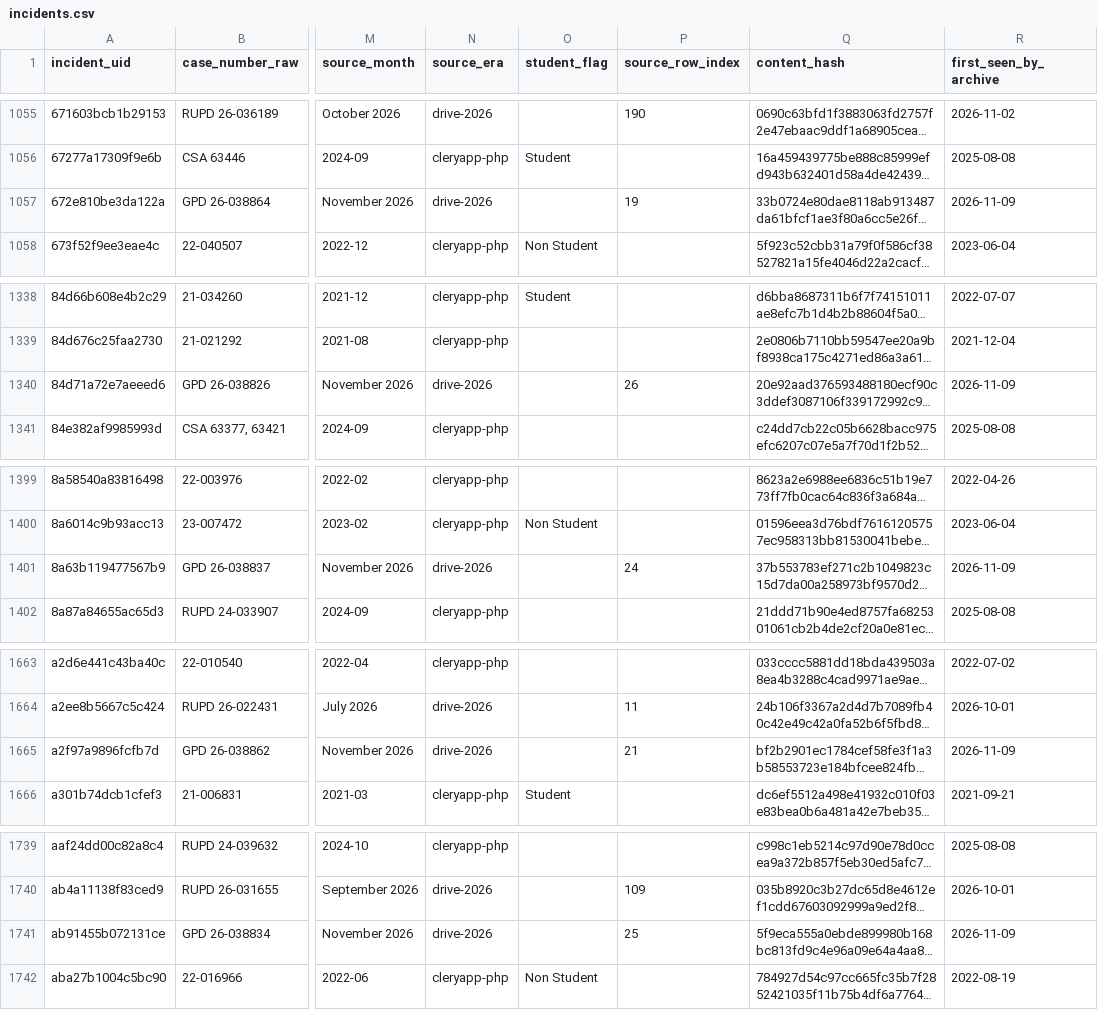
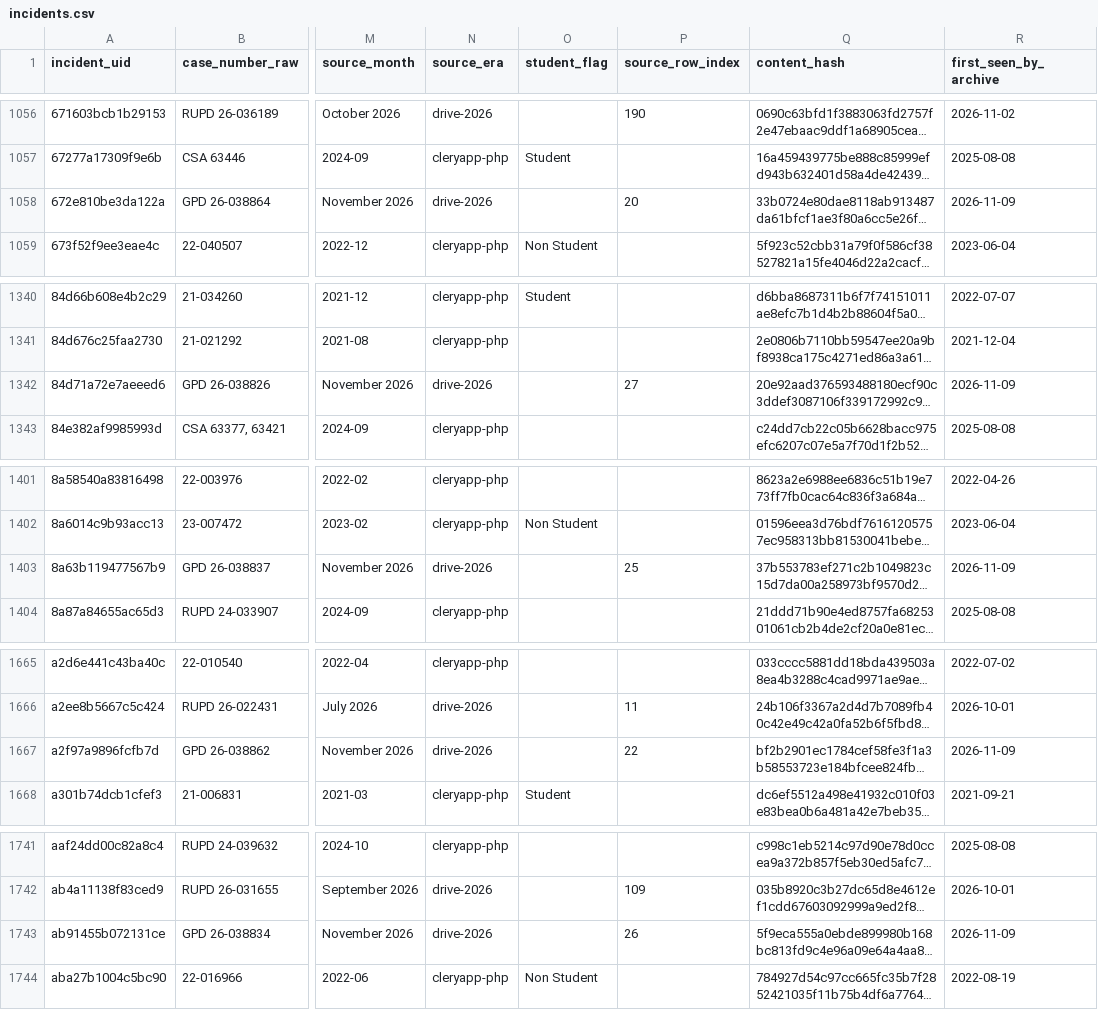
Before and after one commit to sstirling/rowan-clery, a CSV file: data/archive/incidents.csv, drawn as a sheet; only a part is shown, gaps mark what is left out; long unchanged cells end in …; addresses are those after the commit; the diff covers the shown part only; the diff names each change by its address in the sheet, - before the commit and + after, or states it on an @@ line.

```diff
--- a/data/archive/incidents.csv
+++ b/data/archive/incidents.csv
-P1058 (source_row_index): 19
+P1058 (source_row_index): 20
-P1342 (source_row_index): 26
+P1342 (source_row_index): 27
-P1403 (source_row_index): 24
+P1403 (source_row_index): 25
-P1667 (source_row_index): 21
+P1667 (source_row_index): 22
-P1743 (source_row_index): 25
+P1743 (source_row_index): 26
```
Also changed, not shown: 3 added rows and 21 edited cells elsewhere in this file, 9 other files.
